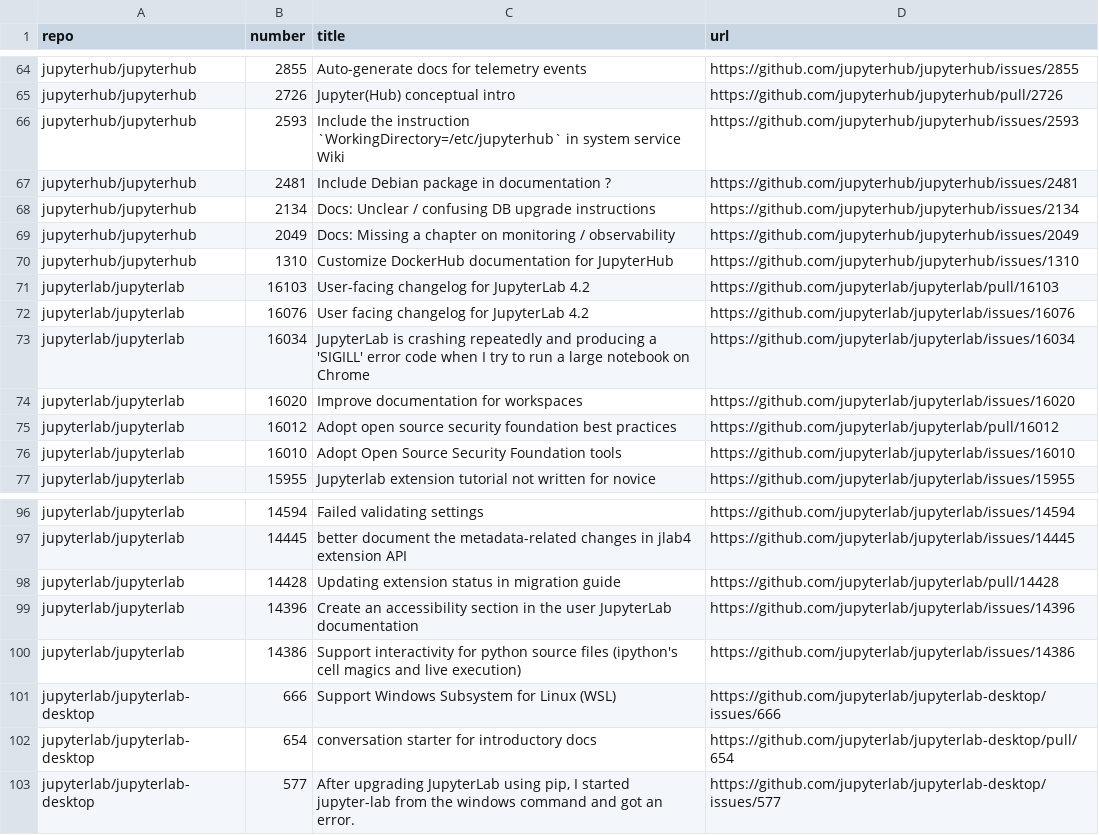
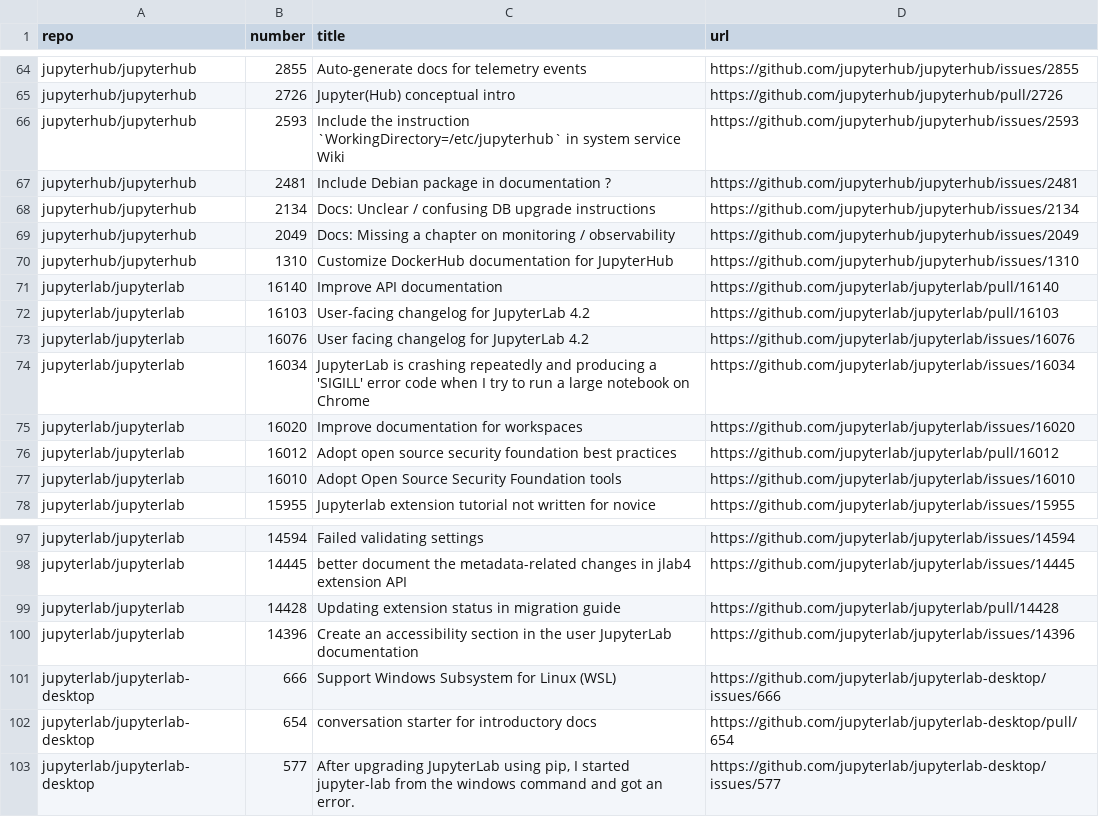
Before and after one commit to chbrandt/jupyter-docs-test, a CSV file: issues.csv, drawn as a sheet; only a part is shown, gaps mark what is left out.

```diff
--- a/issues.csv
+++ b/issues.csv
@@ -70,2 +70,3 @@
 "jupyterhub/jupyterhub","1310","Customize DockerHub documentation for JupyterHub","https://github.com/jupyterhub/jupyterhub/issues/1310"
+"jupyterlab/jupyterlab","16140","Improve API documentation","https://github.com/jupyterlab/jupyterlab/pull/16140"
 "jupyterlab/jupyterlab","16103","User-facing changelog for JupyterLab 4.2","https://github.com/jupyterlab/jupyterlab/pull/16103"
@@ -99,3 +100,2 @@
 "jupyterlab/jupyterlab","14396","Create an accessibility section in the user JupyterLab documentation","https://github.com/jupyterlab/jupyterlab/issues/14396"
-"jupyterlab/jupyterlab","14386","Support interactivity for python source files (ipython's cell magics and live execution)","https://github.com/jupyterlab/jupyterlab/issues/14386"
 "jupyterlab/jupyterlab-desktop","666","Support Windows Subsystem for Linux (WSL)","https://github.com/jupyterlab/jupyterlab-desktop/issues/666"
```
Also changed, not shown: 1 other file.
